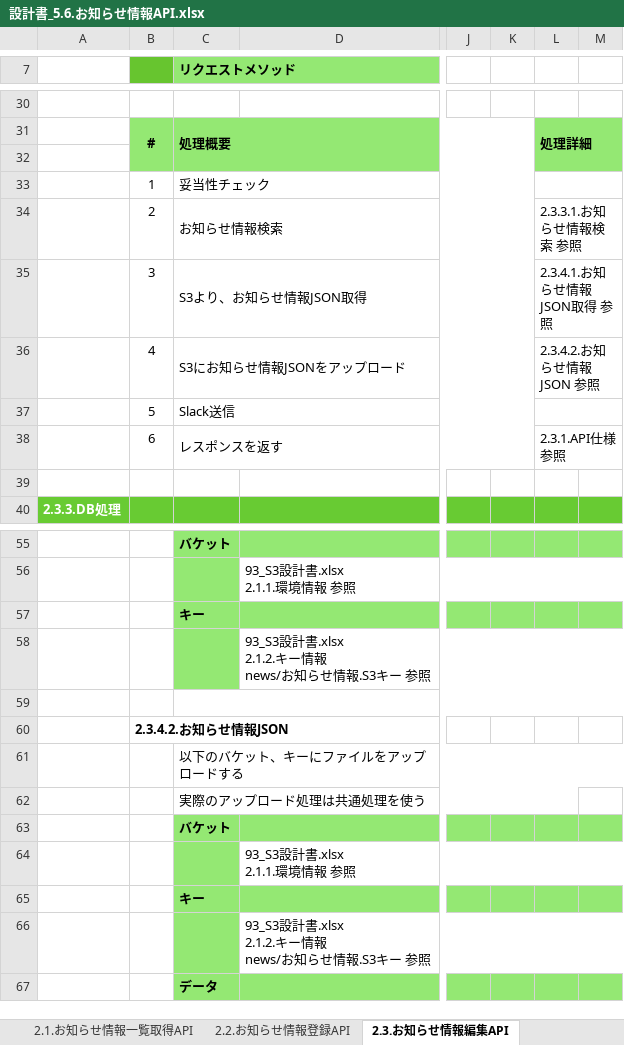
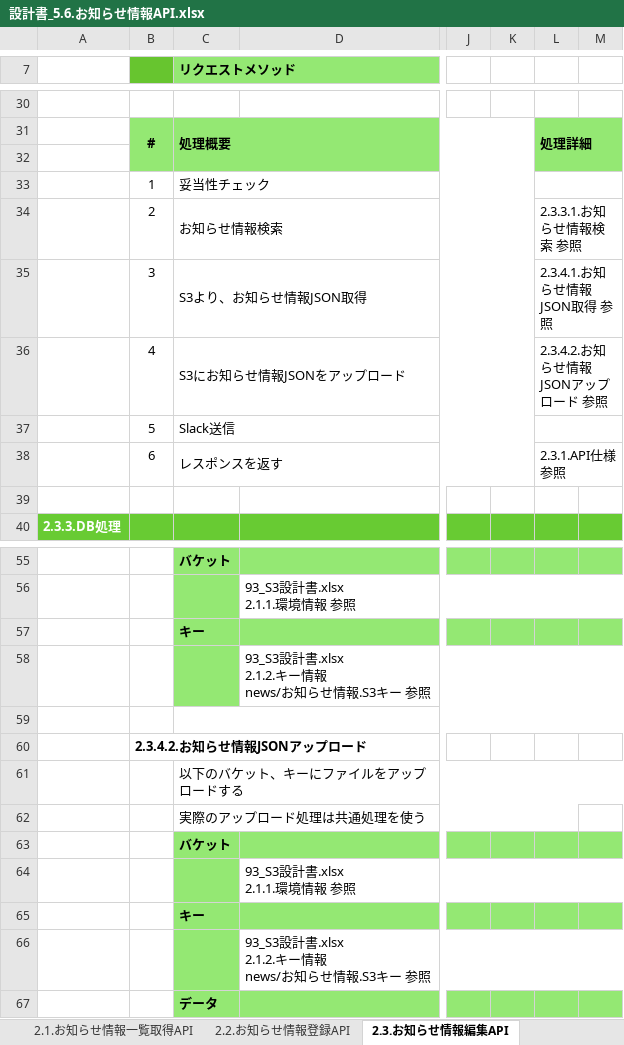
Before and after one commit to kohei-okazaki/work-3g, an Excel workbook: ha-asset/01_design/05_rootapi/設計書_5.6.お知らせ情報API.xlsx, sheet 2.3.お知らせ情報編集API, drawn as a sheet; only a part is shown, gaps mark what is left out; values as stored, in another font and other column widths than the file's, no borders; the diff names each change by its address in the sheet, - before the commit and + after, or states it on an @@ line.

```diff
--- a/ha-asset/01_design/05_rootapi/設計書_5.6.お知らせ情報API.xlsx (sheet 2.3.お知らせ情報編集API)
+++ b/ha-asset/01_design/05_rootapi/設計書_5.6.お知らせ情報API.xlsx (sheet 2.3.お知らせ情報編集API)
-L36: 2.3.4.2.お知らせ情報JSON 参照
+L36: 2.3.4.2.お知らせ情報JSONアップロード 参照
-B60: 2.3.4.2.お知らせ情報JSON
+B60: 2.3.4.2.お知らせ情報JSONアップロード
```
Also changed, not shown: sheet 2.4.お知らせ情報削除API.
